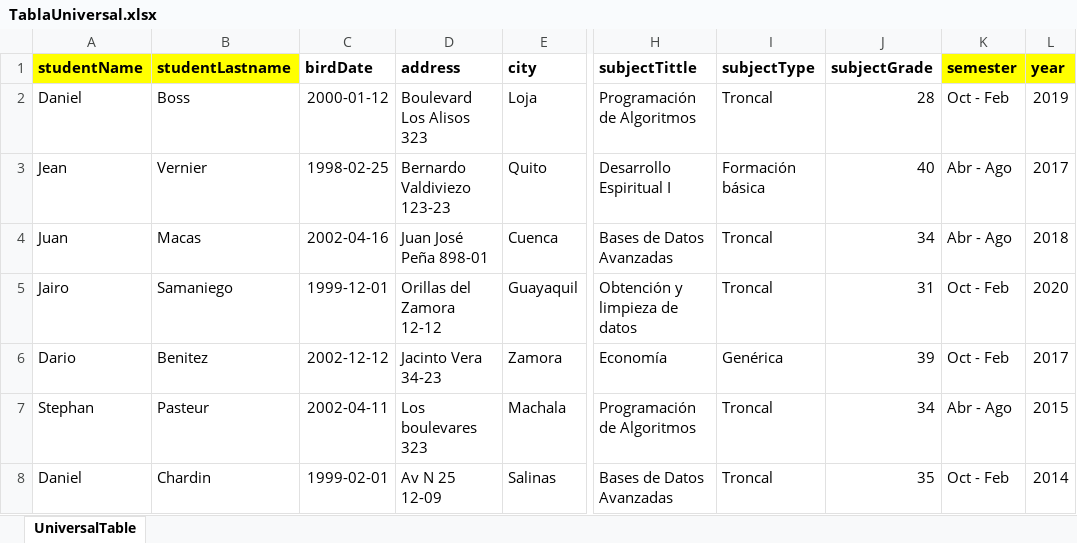
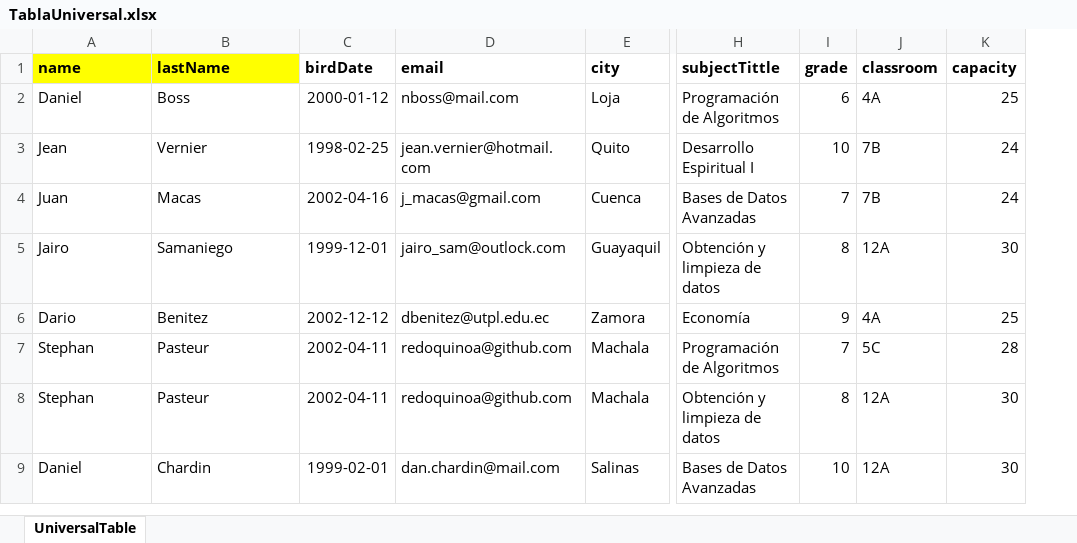
Before and after one commit to odmendoza/basic_normalizer, an Excel workbook: files/TablaUniversal.xlsx, sheet UniversalTable, drawn as a sheet; only a part is shown, gaps mark what is left out; values as stored, in another font and other column widths than the file's, no borders; removed rows and columns are numbered as before the commit, all else as after; rows hold the shown columns only; the diff names each change by its address in the sheet, - before the commit and + after, or states it on an @@ line.

Commit message:
New feature
He detectado un error: antes de pasar a primera forma normal, al desatomizar las celdas las separaba en otra tabla, lo que no debía hacer. Ya lo he arreglado para que elimine los datos no atómicos y modifique la misma tabla. Además añadí la clase 'container' al div del contenido para mejor visualización de las tablas.

```diff
--- a/files/TablaUniversal.xlsx (sheet UniversalTable)
+++ b/files/TablaUniversal.xlsx (sheet UniversalTable)
-column D (address), rows 2-8: Boulevard Los Alisos 323 | Bernardo Valdiviezo 123-23 | Juan José Peña 898-01 | Orillas del Zamora 12-12 | Jacinto Vera 34-23 | Los boulevares 323 | Av N 25 12-09
+column D (email), rows 2-7: nboss@mail.com | jean.vernier@hotmail.com | j_macas@gmail.com | jairo_sam@outlock.com | dbenitez@utpl.edu.ec | redoquinoa@github.com; row 9: dan.chardin@mail.com
-column I (subjectType), rows 2-8: Troncal | Formación básica | Troncal | Troncal | Genérica | Troncal | Troncal
-column J (subjectGrade), rows 2-8: 28 | 40 | 34 | 31 | 39 | 34 | 35
-column K (semester), rows 2-8: Oct - Feb | Abr - Ago | Abr - Ago | Oct - Feb | Oct - Feb | Abr - Ago | Oct - Feb
-column L (year), rows 2-8: 2019 | 2017 | 2018 | 2020 | 2017 | 2015 | 2014
+column I (grade), rows 2-7: 6 | 10 | 7 | 8 | 9 | 7; row 9: 10
+column J (classroom), rows 2-7: 4A | 7B | 7B | 12A | 4A | 5C; row 9: 12A
+column K (capacity), rows 2-7: 25 | 24 | 24 | 30 | 25 | 28; row 9: 30
-A1: studentName
+A1: name
-B1: studentLastname
+B1: lastName
+row 8: Stephan | Pasteur | 2002-04-11 | redoquinoa@github.com | Machala | Obtención y limpieza de datos | 8 | 12A | 30
```
Also changed, not shown: 3 other files.
